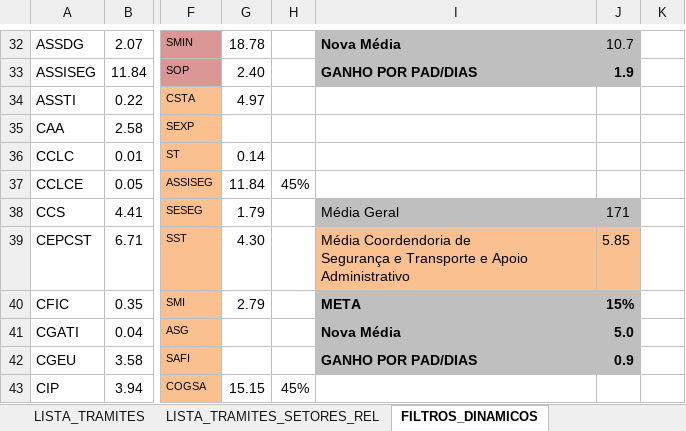
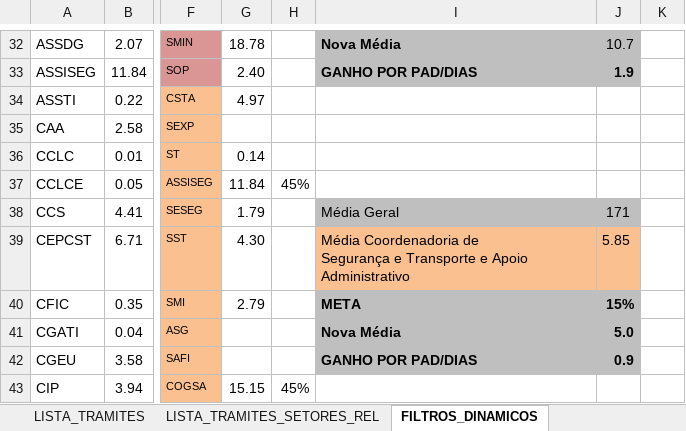
Before and after one commit to ruhansanabria/Puc_Lean2016, an Excel workbook: Banco de Dados de PADS/Banco_Dados_PAD.xlsx, sheet FILTROS_DINAMICOS, drawn as a sheet; only a part is shown, gaps mark what is left out; values as stored, in another font and other column widths than the file's, no borders; ↵ is a line break in a cell; the diff names each change by its address in the sheet, - before the commit and + after, or states it on an @@ line.

```diff
--- a/Banco de Dados de PADS/Banco_Dados_PAD.xlsx (sheet FILTROS_DINAMICOS)
+++ b/Banco de Dados de PADS/Banco_Dados_PAD.xlsx (sheet FILTROS_DINAMICOS)
-I39: Média Coordendoria de ↵ Segurança…
+I39: Média Coordenadoria de ↵ Segurança…
```
Also changed, not shown: sheet Plan1, charts or pictures.
